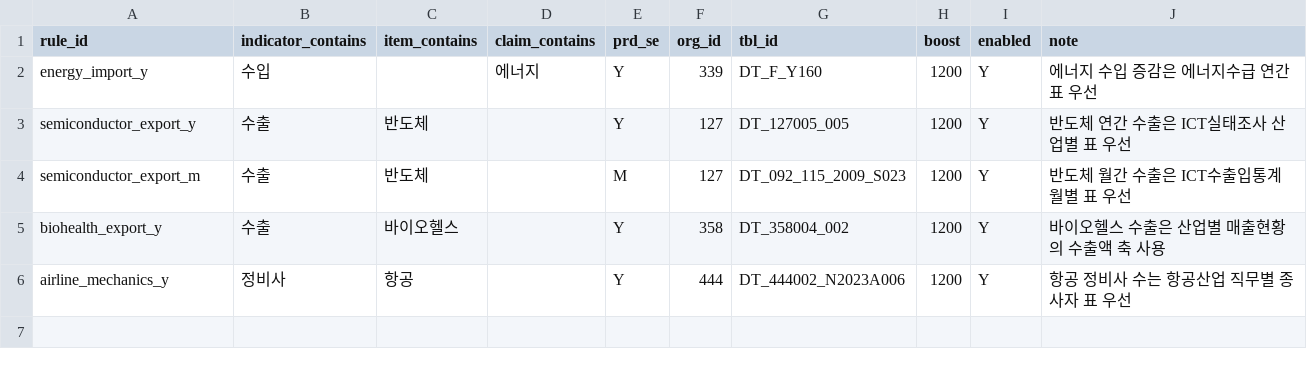
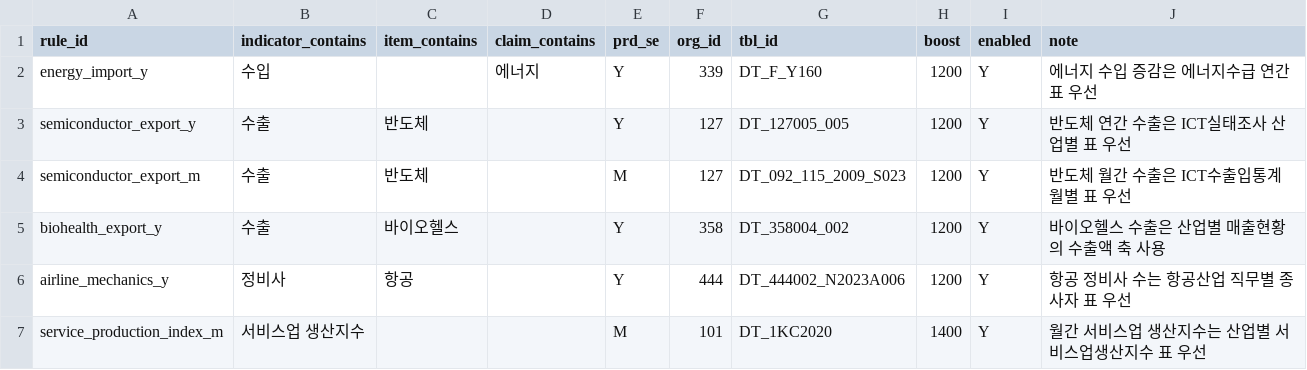
Before and after one commit to rnwjdgus03/NLP_05-Team-Project-3, a CSV file: data/claims/kosis_table_search_overrides_v1.csv, drawn as a sheet.

Commit message:
Fix change period binding in KOSIS mapping

```diff
--- a/data/claims/kosis_table_search_overrides_v1.csv
+++ b/data/claims/kosis_table_search_overrides_v1.csv
@@ -6 +6,2 @@ biohealth_export_y,수출,바이오헬스,,Y,358,DT_358004_002,1200,Y,바이오
 airline_mechanics_y,정비사,항공,,Y,444,DT_444002_N2023A006,1200,Y,항공 정비사 수는 항공산업 직무별 종사자 표 우선
+service_production_index_m,서비스업 생산지수,,,M,101,DT_1KC2020,1400,Y,월간 서비스업 생산지수는 산업별 서비스업생산지수 표 우선
```
Also changed, not shown: 2 other files.
